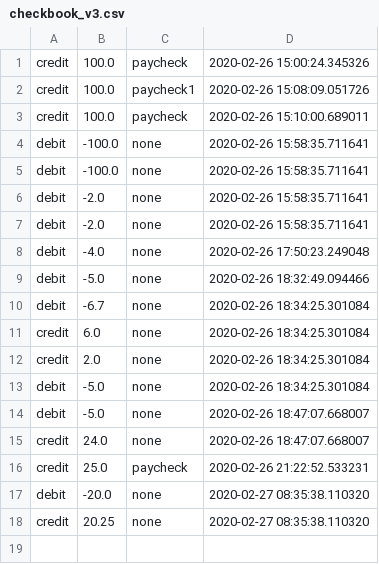
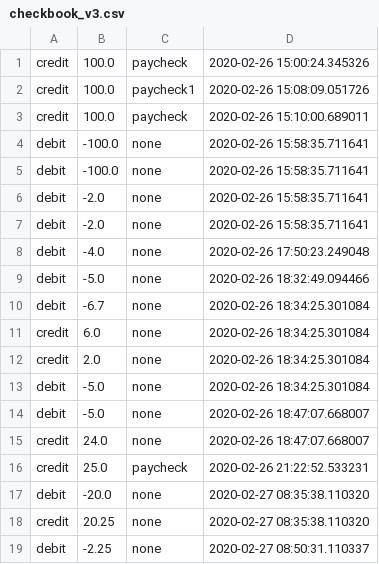
Before and after one commit to ravinder79/checkbook_application, a CSV file: checkbook_v3.csv, drawn as a sheet.

Commit message:
csv file

```diff
--- a/checkbook_v3.csv
+++ b/checkbook_v3.csv
@@ -18 +18,2 @@ debit	-20.0	none	2020-02-27 08:35:38.110320
 credit	20.25	none	2020-02-27 08:35:38.110320	
+debit	-2.25	none	2020-02-27 08:50:31.110337	
```
